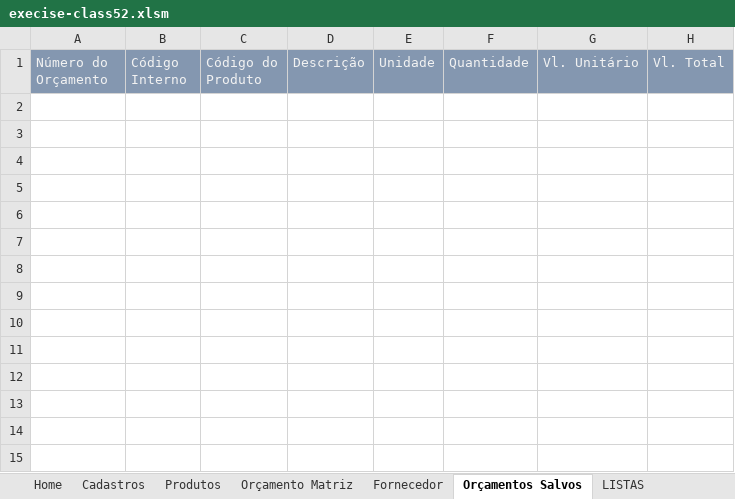
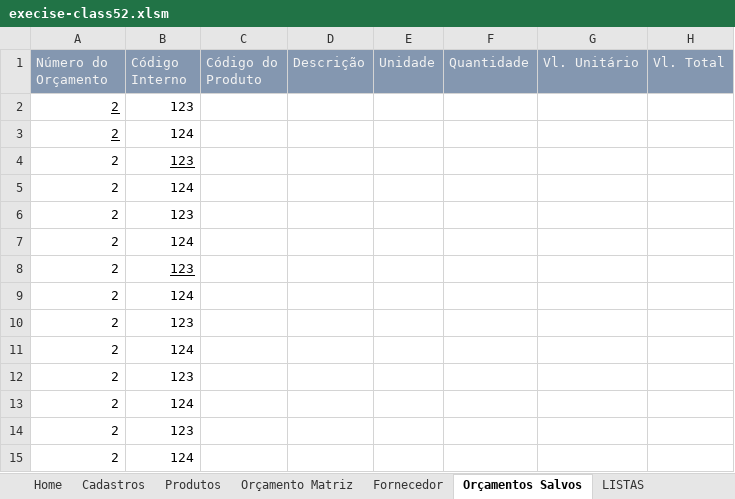
Before and after one commit to abehidek/bosch-digital-solutions, an Excel workbook: fundamentos-informática/Excel/aula07-vba/execise-class52.xlsm, sheet Orçamentos Salvos, drawn as a sheet; values as stored, in another font and other column widths than the file's, no borders; 1 other sheet too large or unreadable and not compared; the diff names each change by its address in the sheet, - before the commit and + after, or states it on an @@ line.

```diff
--- a/fundamentos-informática/Excel/aula07-vba/execise-class52.xlsm (sheet Orçamentos Salvos)
+++ b/fundamentos-informática/Excel/aula07-vba/execise-class52.xlsm (sheet Orçamentos Salvos)
+row 2: 2 | 123
+row 3: 2 | 124
+row 4: 2 | 123
+row 5: 2 | 124
+row 6: 2 | 123
+row 7: 2 | 124
+row 8: 2 | 123
+row 9: 2 | 124
+row 10: 2 | 123
+row 11: 2 | 124
+row 12: 2 | 123
+row 13: 2 | 124
+row 14: 2 | 123
+row 15: 2 | 124
```
Also changed, not shown: sheet Produtos, sheet Fornecedor, charts or pictures.
